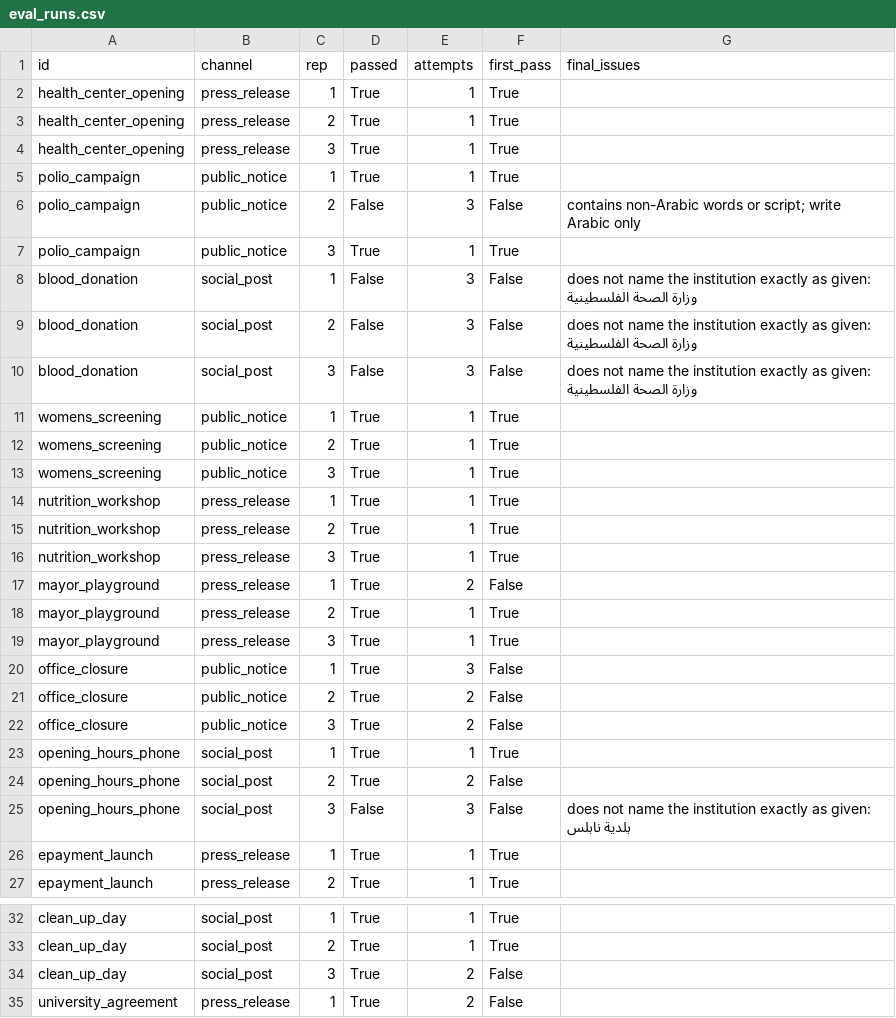
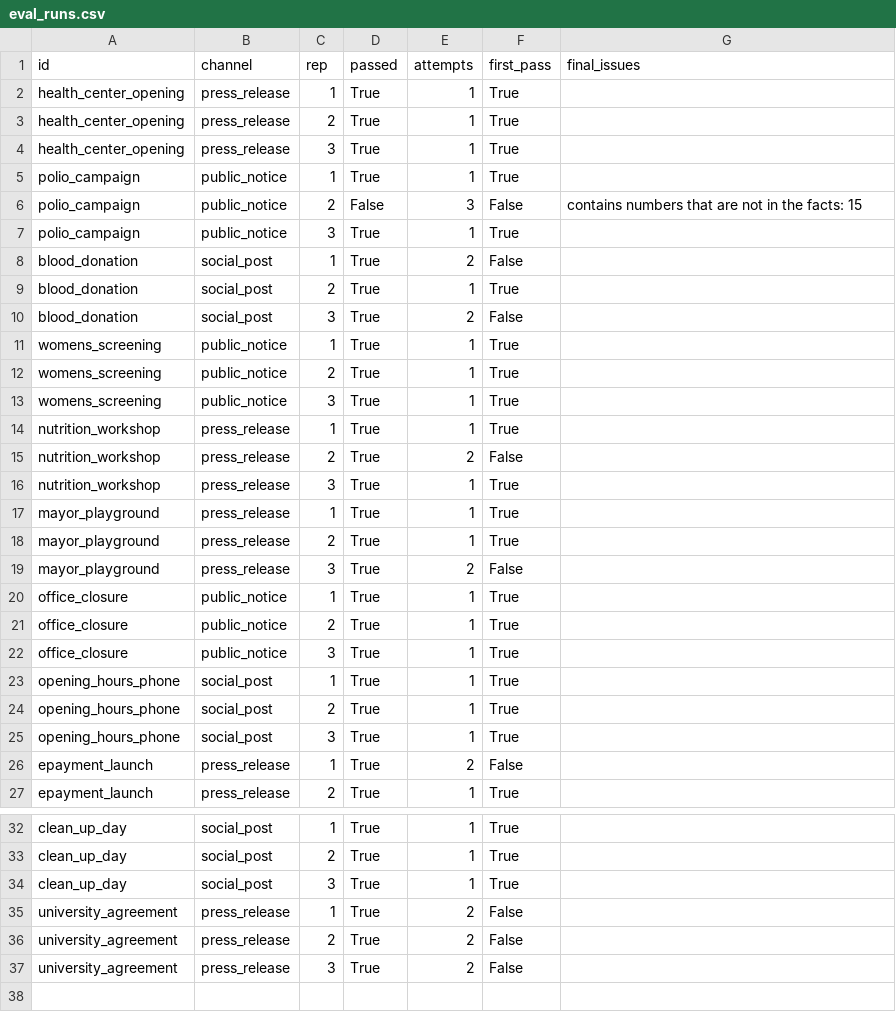
Before and after one commit to MJcoder20/prompt-engineering-studio, a CSV file: eval_runs.csv, drawn as a sheet; only a part is shown, gaps mark what is left out; the shorter side is filled out with more unchanged rows.

Commit message:
Engine: fix social-post instruction, clearer feedback, rising retry temperature (36 runs: 72% first-attempt, 97% after retries)

```diff
--- a/eval_runs.csv
+++ b/eval_runs.csv
@@ -5,7 +5,7 @@ health_center_opening,press_release,3,True,1,True,
 polio_campaign,public_notice,1,True,1,True,
-polio_campaign,public_notice,2,False,3,False,contains non-Arabic words or script; write Arabic only
+polio_campaign,public_notice,2,False,3,False,contains numbers that are not in the facts: 15
 polio_campaign,public_notice,3,True,1,True,
-blood_donation,social_post,1,False,3,False,does not name the institution exactly as given: وزارة الصحة الفلسطينية
-blood_donation,social_post,2,False,3,False,does not name the institution exactly as given: وزارة الصحة الفلسطينية
-blood_donation,social_post,3,False,3,False,does not name the institution exactly as given: وزارة الصحة الفلسطينية
+blood_donation,social_post,1,True,2,False,
+blood_donation,social_post,2,True,1,True,
+blood_donation,social_post,3,True,2,False,
 womens_screening,public_notice,1,True,1,True,
@@ -14,14 +14,14 @@ womens_screening,public_notice,3,True,1,True,
 nutrition_workshop,press_release,1,True,1,True,
-nutrition_workshop,press_release,2,True,1,True,
+nutrition_workshop,press_release,2,True,2,False,
 nutrition_workshop,press_release,3,True,1,True,
-mayor_playground,press_release,1,True,2,False,
+mayor_playground,press_release,1,True,1,True,
 mayor_playground,press_release,2,True,1,True,
-mayor_playground,press_release,3,True,1,True,
-office_closure,public_notice,1,True,3,False,
-office_closure,public_notice,2,True,2,False,
-office_closure,public_notice,3,True,2,False,
+mayor_playground,press_release,3,True,2,False,
+office_closure,public_notice,1,True,1,True,
+office_closure,public_notice,2,True,1,True,
+office_closure,public_notice,3,True,1,True,
 opening_hours_phone,social_post,1,True,1,True,
-opening_hours_phone,social_post,2,True,2,False,
-opening_hours_phone,social_post,3,False,3,False,does not name the institution exactly as given: بلدية نابلس
-epayment_launch,press_release,1,True,1,True,
+opening_hours_phone,social_post,2,True,1,True,
+opening_hours_phone,social_post,3,True,1,True,
+epayment_launch,press_release,1,True,2,False,
 epayment_launch,press_release,2,True,1,True,
@@ -33,3 +33,3 @@ clean_up_day,social_post,1,True,1,True,
 clean_up_day,social_post,2,True,1,True,
-clean_up_day,social_post,3,True,2,False,
+clean_up_day,social_post,3,True,1,True,
 university_agreement,press_release,1,True,2,False,
```
Also changed, not shown: 6 other files.
